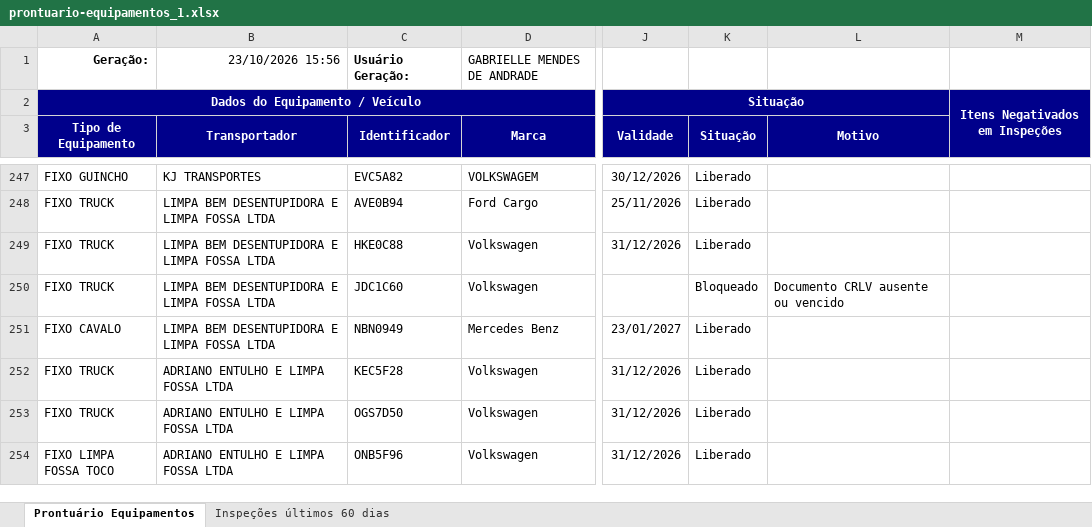
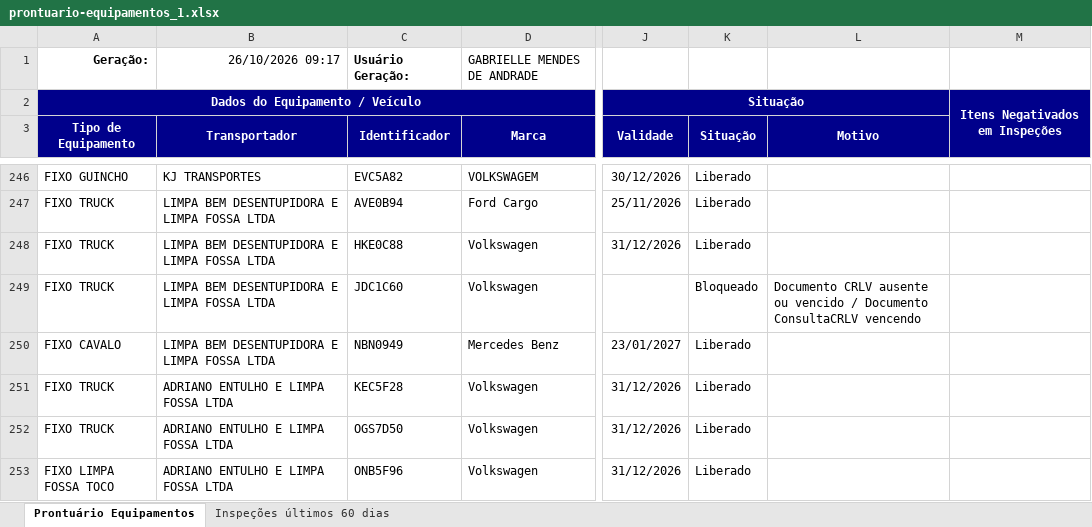
Before and after one commit to hannahfrotalegal/painel-frotalegal-heinz, an Excel workbook: dados/prontuario-equipamentos_1.xlsx, sheet Prontuário Equipamentos, drawn as a sheet; only a part is shown, gaps mark what is left out; values as stored, in another font and other column widths than the file's, no borders; addresses are those after the commit; the diff covers the shown part only; the diff names each change by its address in the sheet, - before the commit and + after, or states it on an @@ line.

```diff
--- a/dados/prontuario-equipamentos_1.xlsx (sheet Prontuário Equipamentos)
+++ b/dados/prontuario-equipamentos_1.xlsx (sheet Prontuário Equipamentos)
-B1 (Transportador): 23/10/2026 15:56
+B1 (Transportador): 26/10/2026 09:17
-L249 (Motivo): …ou vencido
+L249 (Motivo): …ou vencido / Documento ConsultaCRLV vencendo
```
Also changed, not shown: 1 removed row and 20 edited cells elsewhere in this sheet, sheet Inspeções últimos 60 dias.
